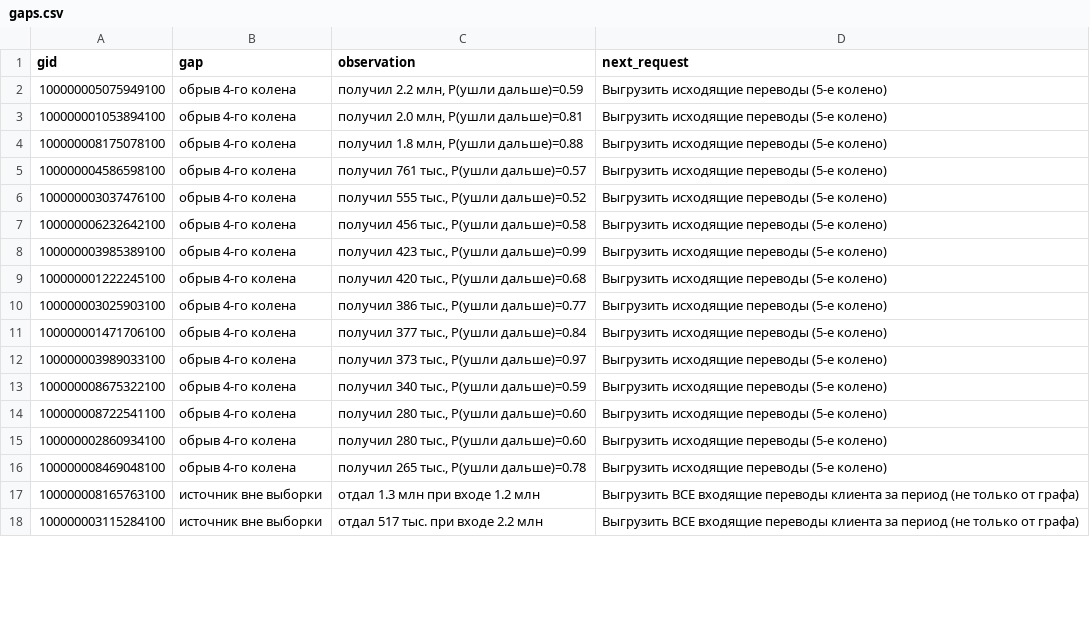
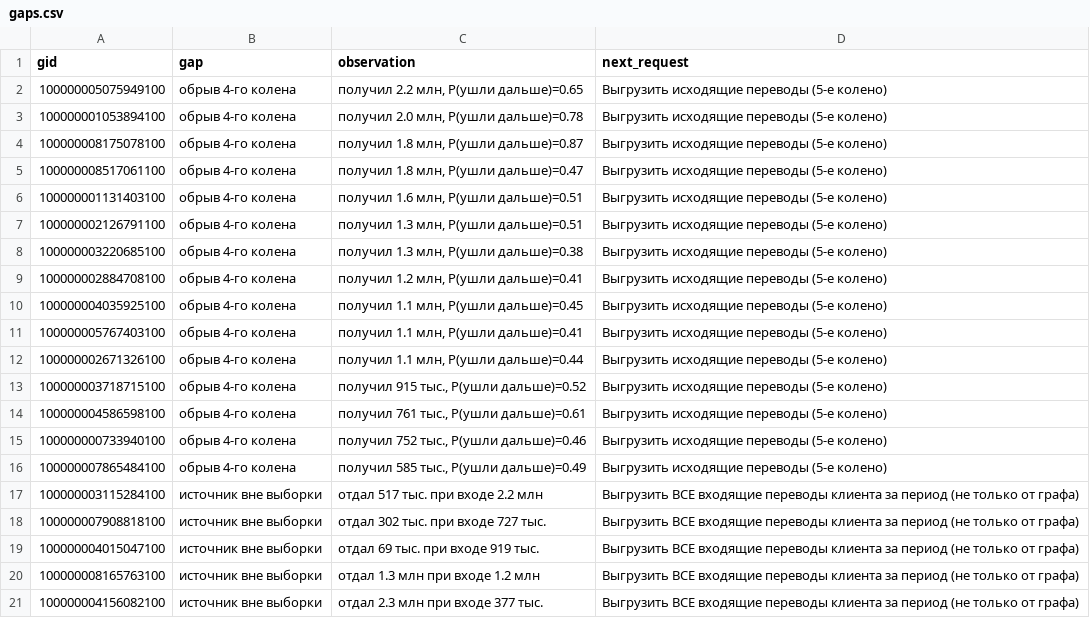
Before and after one commit to BAITC-Hacks/hack-7f60cc50-digital-nomads, a CSV file: out/gaps.csv, drawn as a sheet; only a part is shown; the diff covers the shown part only.

```diff
--- a/out/gaps.csv
+++ b/out/gaps.csv
@@ -1,18 +1,21 @@
 gid,gap,observation,next_request
-100000005075949100,обрыв 4-го колена,"получил 2.2 млн, P(ушли дальше)=0.59",Выгрузить исходящие переводы (5-е колено)
-100000001053894100,обрыв 4-го колена,"получил 2.0 млн, P(ушли дальше)=0.81",Выгрузить исходящие переводы (5-е колено)
-100000008175078100,обрыв 4-го колена,"получил 1.8 млн, P(ушли дальше)=0.88",Выгрузить исходящие переводы (5-е колено)
-100000004586598100,обрыв 4-го колена,"получил 761 тыс., P(ушли дальше)=0.57",Выгрузить исходящие переводы (5-е колено)
-100000003037476100,обрыв 4-го колена,"получил 555 тыс., P(ушли дальше)=0.52",Выгрузить исходящие переводы (5-е колено)
-100000006232642100,обрыв 4-го колена,"получил 456 тыс., P(ушли дальше)=0.58",Выгрузить исходящие переводы (5-е колено)
-100000003985389100,обрыв 4-го колена,"получил 423 тыс., P(ушли дальше)=0.99",Выгрузить исходящие переводы (5-е колено)
-100000001222245100,обрыв 4-го колена,"получил 420 тыс., P(ушли дальше)=0.68",Выгрузить исходящие переводы (5-е колено)
-100000003025903100,обрыв 4-го колена,"получил 386 тыс., P(ушли дальше)=0.77",Выгрузить исходящие переводы (5-е колено)
-100000001471706100,обрыв 4-го колена,"получил 377 тыс., P(ушли дальше)=0.84",Выгрузить исходящие переводы (5-е колено)
-100000003989033100,обрыв 4-го колена,"получил 373 тыс., P(ушли дальше)=0.97",Выгрузить исходящие переводы (5-е колено)
-100000008675322100,обрыв 4-го колена,"получил 340 тыс., P(ушли дальше)=0.59",Выгрузить исходящие переводы (5-е колено)
-100000008722541100,обрыв 4-го колена,"получил 280 тыс., P(ушли дальше)=0.60",Выгрузить исходящие переводы (5-е колено)
-100000002860934100,обрыв 4-го колена,"получил 280 тыс., P(ушли дальше)=0.60",Выгрузить исходящие переводы (5-е колено)
-100000008469048100,обрыв 4-го колена,"получил 265 тыс., P(ушли дальше)=0.78",Выгрузить исходящие переводы (5-е колено)
+100000005075949100,обрыв 4-го колена,"получил 2.2 млн, P(ушли дальше)=0.65",Выгрузить исходящие переводы (5-е колено)
+100000001053894100,обрыв 4-го колена,"получил 2.0 млн, P(ушли дальше)=0.78",Выгрузить исходящие переводы (5-е колено)
+100000008175078100,обрыв 4-го колена,"получил 1.8 млн, P(ушли дальше)=0.87",Выгрузить исходящие переводы (5-е колено)
+100000008517061100,обрыв 4-го колена,"получил 1.8 млн, P(ушли дальше)=0.47",Выгрузить исходящие переводы (5-е колено)
+100000001131403100,обрыв 4-го колена,"получил 1.6 млн, P(ушли дальше)=0.51",Выгрузить исходящие переводы (5-е колено)
+100000002126791100,обрыв 4-го колена,"получил 1.3 млн, P(ушли дальше)=0.51",Выгрузить исходящие переводы (5-е колено)
+100000003220685100,обрыв 4-го колена,"получил 1.3 млн, P(ушли дальше)=0.38",Выгрузить исходящие переводы (5-е колено)
+100000002884708100,обрыв 4-го колена,"получил 1.2 млн, P(ушли дальше)=0.41",Выгрузить исходящие переводы (5-е колено)
+100000004035925100,обрыв 4-го колена,"получил 1.1 млн, P(ушли дальше)=0.45",Выгрузить исходящие переводы (5-е колено)
+100000005767403100,обрыв 4-го колена,"получил 1.1 млн, P(ушли дальше)=0.41",Выгрузить исходящие переводы (5-е колено)
+100000002671326100,обрыв 4-го колена,"получил 1.1 млн, P(ушли дальше)=0.44",Выгрузить исходящие переводы (5-е колено)
+100000003718715100,обрыв 4-го колена,"получил 915 тыс., P(ушли дальше)=0.52",Выгрузить исходящие переводы (5-е колено)
+100000004586598100,обрыв 4-го колена,"получил 761 тыс., P(ушли дальше)=0.61",Выгрузить исходящие переводы (5-е колено)
+100000000733940100,обрыв 4-го колена,"получил 752 тыс., P(ушли дальше)=0.46",Выгрузить исходящие переводы (5-е колено)
+100000007865484100,обрыв 4-го колена,"получил 585 тыс., P(ушли дальше)=0.49",Выгрузить исходящие переводы (5-е колено)
+100000003115284100,источник вне выборки,отдал 517 тыс. при входе 2.2 млн,Выгрузить ВСЕ входящие переводы клиента за период (не только от графа)
+100000007908818100,источник вне выборки,отдал 302 тыс. при входе 727 тыс.,Выгрузить ВСЕ входящие переводы клиента за период (не только от графа)
+100000004015047100,источник вне выборки,отдал 69 тыс. при входе 919 тыс.,Выгрузить ВСЕ входящие переводы клиента за период (не только от графа)
 100000008165763100,источник вне выборки,отдал 1.3 млн при входе 1.2 млн,Выгрузить ВСЕ входящие переводы клиента за период (не только от графа)
-100000003115284100,источник вне выборки,отдал 517 тыс. при входе 2.2 млн,Выгрузить ВСЕ входящие переводы клиента за период (не только от графа)
+100000004156082100,источник вне выборки,отдал 2.3 млн при входе 377 тыс.,Выгрузить ВСЕ входящие переводы клиента за период (не только от графа)
```
Also changed, not shown: 3 added rows, 7 removed rows and 103 edited cells elsewhere in this file, out/clusters.csv, out/resilience.csv, 15 other files.
